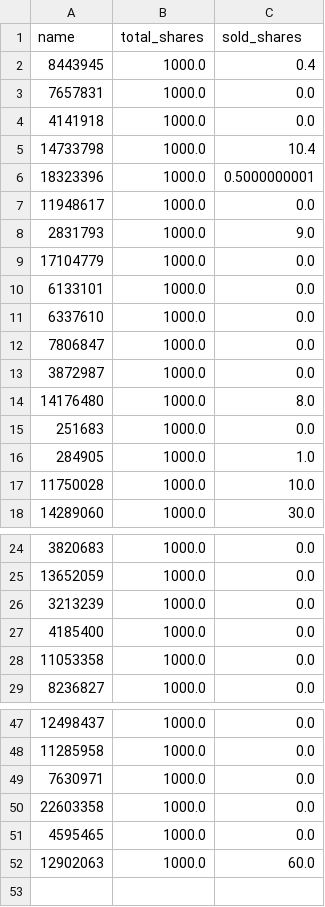
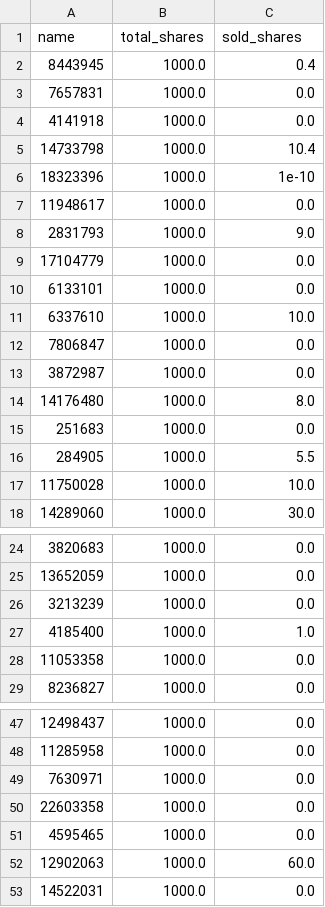
Before and after one commit to antoineschieb/osuinvest, a CSV file: all_stocks_dynamic.csv, drawn as a sheet; only a part is shown, gaps mark what is left out.

```diff
--- a/all_stocks_dynamic.csv
+++ b/all_stocks_dynamic.csv
@@ -5,3 +5,3 @@ name,total_shares,sold_shares
 14733798,1000.0,10.4
-18323396,1000.0,0.5000000001
+18323396,1000.0,1e-10
 11948617,1000.0,0.0
@@ -10,3 +10,3 @@ name,total_shares,sold_shares
 6133101,1000.0,0.0
-6337610,1000.0,0.0
+6337610,1000.0,10.0
 7806847,1000.0,0.0
@@ -15,3 +15,3 @@ name,total_shares,sold_shares
 251683,1000.0,0.0
-284905,1000.0,1.0
+284905,1000.0,5.5
 11750028,1000.0,10.0
@@ -26,3 +26,3 @@ name,total_shares,sold_shares
 3213239,1000.0,0.0
-4185400,1000.0,0.0
+4185400,1000.0,1.0
 11053358,1000.0,0.0
@@ -52 +52,2 @@ name,total_shares,sold_shares
 12902063,1000.0,60.0
+14522031,1000.0,0.0
```
Also changed, not shown: all_stocks_static.csv, player_data_raw.csv, 15 other files.
